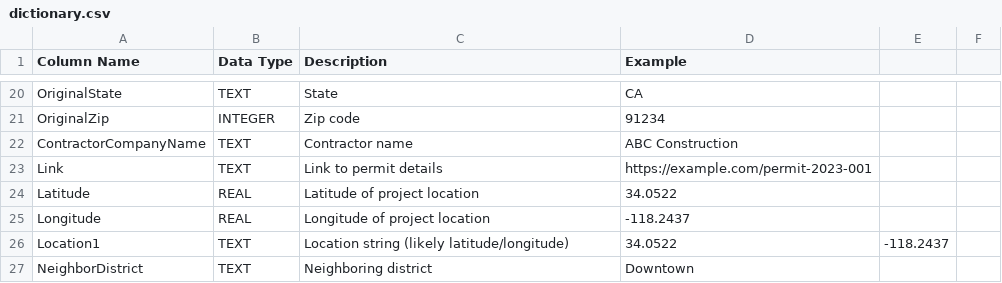
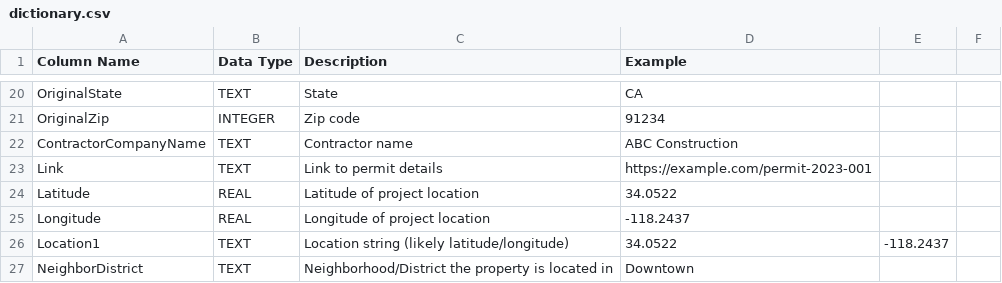
Before and after one commit to rhochgraf21/agent-quick-hack, a CSV file: dictionary.csv, drawn as a sheet; only a part is shown, gaps mark what is left out.

Commit message:
updated data dictionary

```diff
--- a/dictionary.csv
+++ b/dictionary.csv
@@ -26,2 +26,2 @@ Longitude,REAL,Longitude of project location,-118.2437
 Location1,TEXT,Location string (likely latitude/longitude),34.0522,-118.2437
-NeighborDistrict,TEXT,Neighboring district,Downtown
+NeighborDistrict,TEXT,Neighborhood/District the property is located in,Downtown
```
